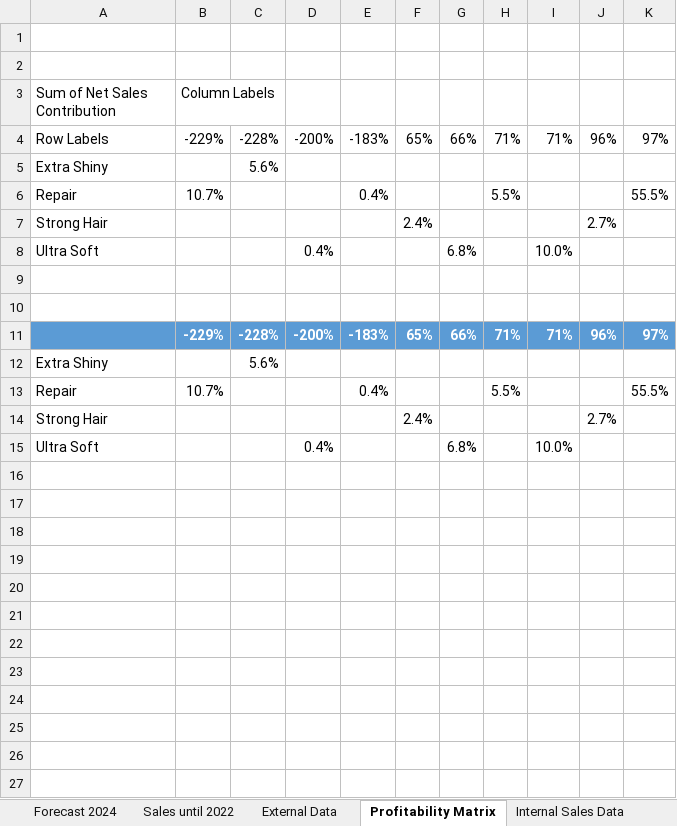
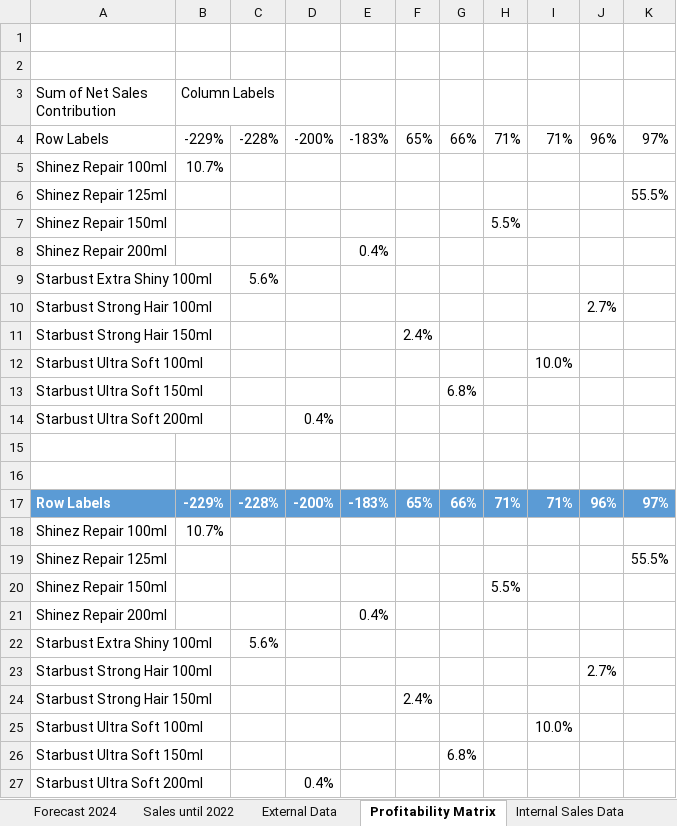
Before and after one commit to Sara-H-Soliman/Market_Analysis_Excel, an Excel workbook: Market_Analysis.xlsx, sheet Profitability Matrix, drawn as a sheet; values as stored, in another font and other column widths than the file's, no borders; charts and pictures not drawn; removed rows and columns are numbered as before the commit, all else as after; the diff names each change by its address in the sheet, - before the commit and + after, or states it on an @@ line.

```diff
--- a/Market_Analysis.xlsx (sheet Profitability Matrix)
+++ b/Market_Analysis.xlsx (sheet Profitability Matrix)
+row 5: Shinez Repair 100ml | 10.7%
+row 6: Shinez Repair 125ml |  |  |  |  |  |  |  |  |  | 55.5%
+row 7: Shinez Repair 150ml |  |  |  |  |  |  | 5.5%
+row 8: Shinez Repair 200ml |  |  |  | 0.4%
-A9 (Sum of Net Sales Contribution): Extra Shiny
+A9 (Sum of Net Sales Contribution): Starbust Extra Shiny 100ml
-row 6: Repair | 10.7% |  |  | 0.4% |  |  | 5.5% |  |  | 55.5%
-row 7: Strong Hair |  |  |  |  | 2.4% |  |  |  | 2.7%
-row 8: Ultra Soft |  |  | 0.4% |  |  | 6.8% |  | 10.0%
+row 10: Starbust Strong Hair 100ml |  |  |  |  |  |  |  |  | 2.7%
+row 11: Starbust Strong Hair 150ml |  |  |  |  | 2.4%
+row 12: Starbust Ultra Soft 100ml |  |  |  |  |  |  |  | 10.0%
+row 13: Starbust Ultra Soft 150ml |  |  |  |  |  | 6.8%
+row 14: Starbust Ultra Soft 200ml |  |  | 0.4%
-A17 (Sum of Net Sales Contribution): (empty)
+A17 (Sum of Net Sales Contribution): Row Labels
+row 18: Shinez Repair 100ml | 10.7%
+row 19: Shinez Repair 125ml |  |  |  |  |  |  |  |  |  | 55.5%
+row 20: Shinez Repair 150ml |  |  |  |  |  |  | 5.5%
+row 21: Shinez Repair 200ml |  |  |  | 0.4%
-A22 (Sum of Net Sales Contribution): Extra Shiny
+A22 (Sum of Net Sales Contribution): Starbust Extra Shiny 100ml
-row 13: Repair | 10.7% |  |  | 0.4% |  |  | 5.5% |  |  | 55.5%
-row 14: Strong Hair |  |  |  |  | 2.4% |  |  |  | 2.7%
-row 15: Ultra Soft |  |  | 0.4% |  |  | 6.8% |  | 10.0%
+row 23: Starbust Strong Hair 100ml |  |  |  |  |  |  |  |  | 2.7%
+row 24: Starbust Strong Hair 150ml |  |  |  |  | 2.4%
+row 25: Starbust Ultra Soft 100ml |  |  |  |  |  |  |  | 10.0%
+row 26: Starbust Ultra Soft 150ml |  |  |  |  |  | 6.8%
+row 27: Starbust Ultra Soft 200ml |  |  | 0.4%
```
Also changed, not shown: sheet Forecast 2024, sheet Organic Shampoo Launch, sheet 50ml Shampoo 2024, sheet Internal Sales Data, sheet Sales until 2022, sheet Promotion Analysis, 2 more sheets, formulas that keep their value, hidden cells, charts or pictures.
